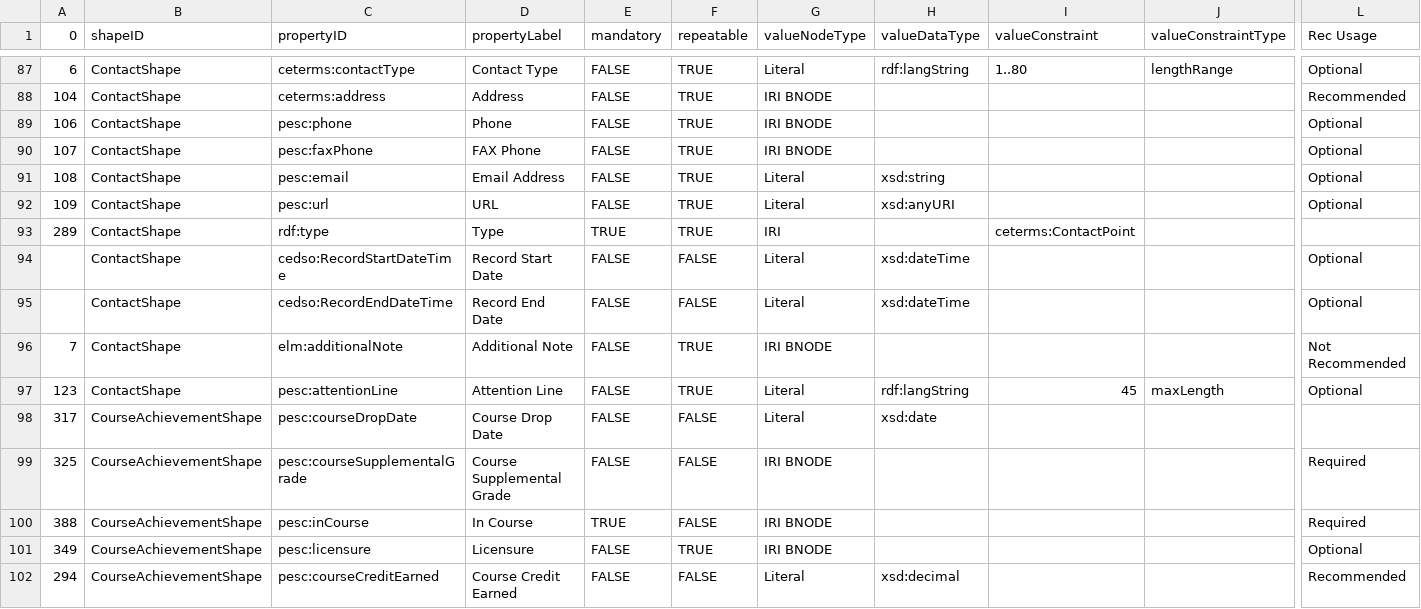
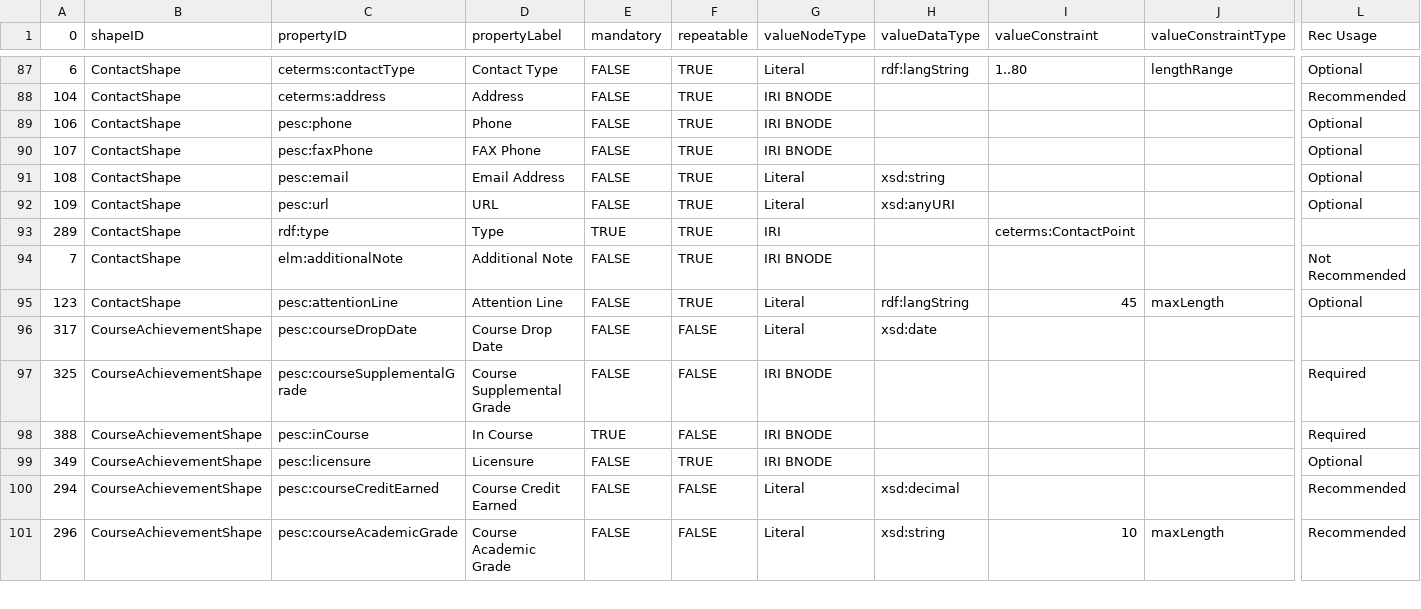
Before and after one commit to pesc-org/json-ld-transcript, a CSV file: TAP+SHACL/tap.csv, drawn as a sheet; only a part is shown, gaps mark what is left out; the shorter side is filled out with more unchanged rows; rows hold the shown columns only; the diff names each change by its address in the sheet, - before the commit and + after, or states it on an @@ line.

Commit message:
removing RecordStart/EndDate property; fixing targetContact Point.

```diff
--- a/TAP+SHACL/tap.csv
+++ b/TAP+SHACL/tap.csv
-row 94:  | ContactShape | cedso:RecordStartDateTime | Record Start Date | FALSE | FALSE | Literal | xsd:dateTime |  |  | Optional
-row 95:  | ContactShape | cedso:RecordEndDateTime | Record End Date | FALSE | FALSE | Literal | xsd:dateTime |  |  | Optional
```
Also changed, not shown: 3 other files.
